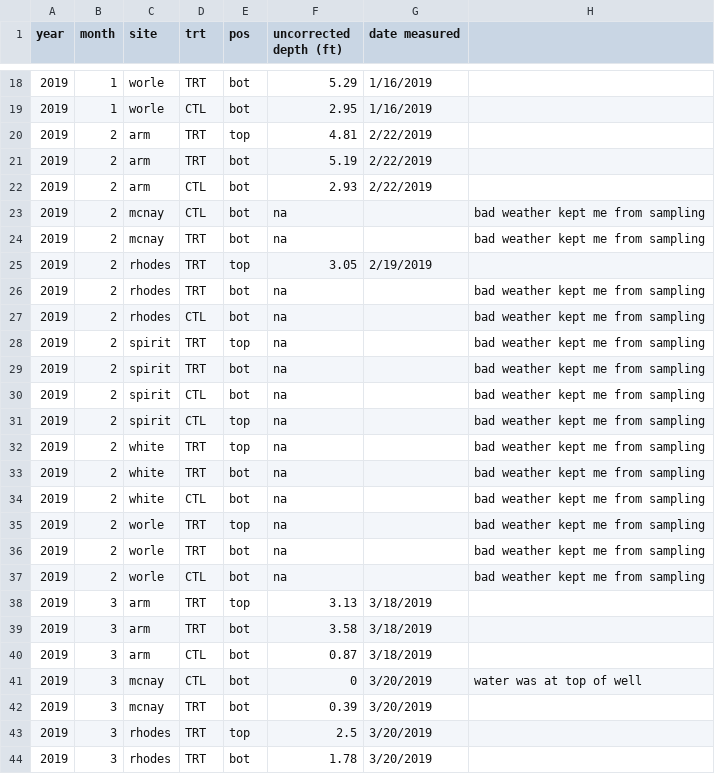
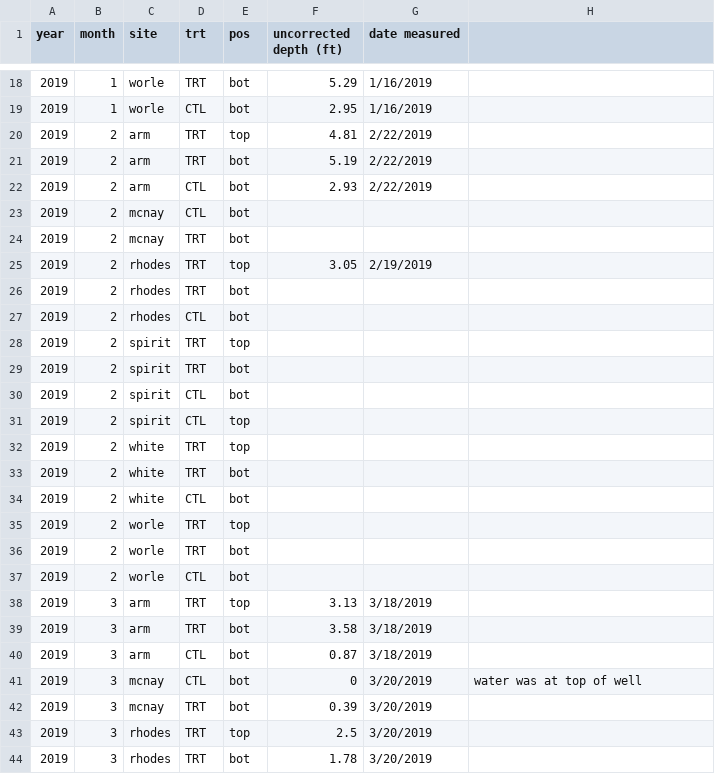
Before and after one commit to wittec/prairiestrips, a CSV file: groundwater/data-raw/depth/2019/2019strips2gwdepth.csv, drawn as a sheet; only a part is shown, gaps mark what is left out; the diff covers the shown part only.

Commit message:
updated groundwater depth file

```diff
--- a/groundwater/data-raw/depth/2019/2019strips2gwdepth.csv
+++ b/groundwater/data-raw/depth/2019/2019strips2gwdepth.csv
@@ -22,17 +22,17 @@ year,month,site,trt,pos,uncorrected depth (ft),date measured,
 2019,2,arm,CTL,bot,2.93,2/22/2019,
-2019,2,mcnay,CTL,bot,na,,bad weather kept me from sampling
-2019,2,mcnay,TRT,bot,na,,bad weather kept me from sampling
+2019,2,mcnay,CTL,bot,,,
+2019,2,mcnay,TRT,bot,,,
 2019,2,rhodes,TRT,top,3.05,2/19/2019,
-2019,2,rhodes,TRT,bot,na,,bad weather kept me from sampling
-2019,2,rhodes,CTL,bot,na,,bad weather kept me from sampling
-2019,2,spirit,TRT,top,na,,bad weather kept me from sampling
-2019,2,spirit,TRT,bot,na,,bad weather kept me from sampling
-2019,2,spirit,CTL,bot,na,,bad weather kept me from sampling
-2019,2,spirit,CTL,top,na,,bad weather kept me from sampling
-2019,2,white,TRT,top,na,,bad weather kept me from sampling
-2019,2,white,TRT,bot,na,,bad weather kept me from sampling
-2019,2,white,CTL,bot,na,,bad weather kept me from sampling
-2019,2,worle,TRT,top,na,,bad weather kept me from sampling
-2019,2,worle,TRT,bot,na,,bad weather kept me from sampling
-2019,2,worle,CTL,bot,na,,bad weather kept me from sampling
+2019,2,rhodes,TRT,bot,,,
+2019,2,rhodes,CTL,bot,,,
+2019,2,spirit,TRT,top,,,
+2019,2,spirit,TRT,bot,,,
+2019,2,spirit,CTL,bot,,,
+2019,2,spirit,CTL,top,,,
+2019,2,white,TRT,top,,,
+2019,2,white,TRT,bot,,,
+2019,2,white,CTL,bot,,,
+2019,2,worle,TRT,top,,,
+2019,2,worle,TRT,bot,,,
+2019,2,worle,CTL,bot,,,
 2019,3,arm,TRT,top,3.13,3/18/2019,
```
Also changed, not shown: 77 edited cells elsewhere in this file.
